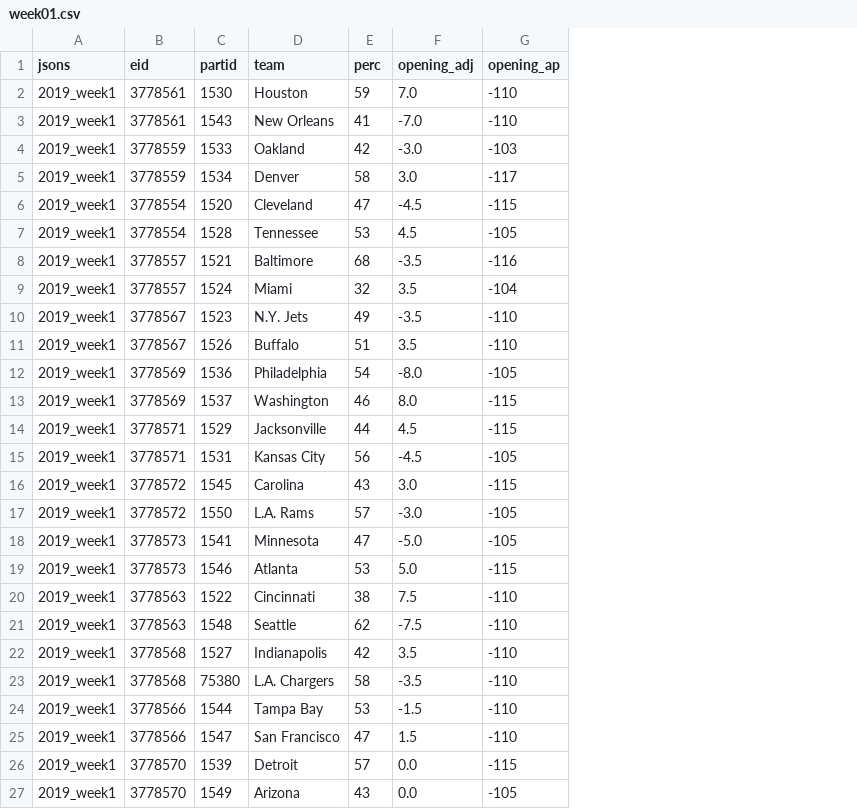
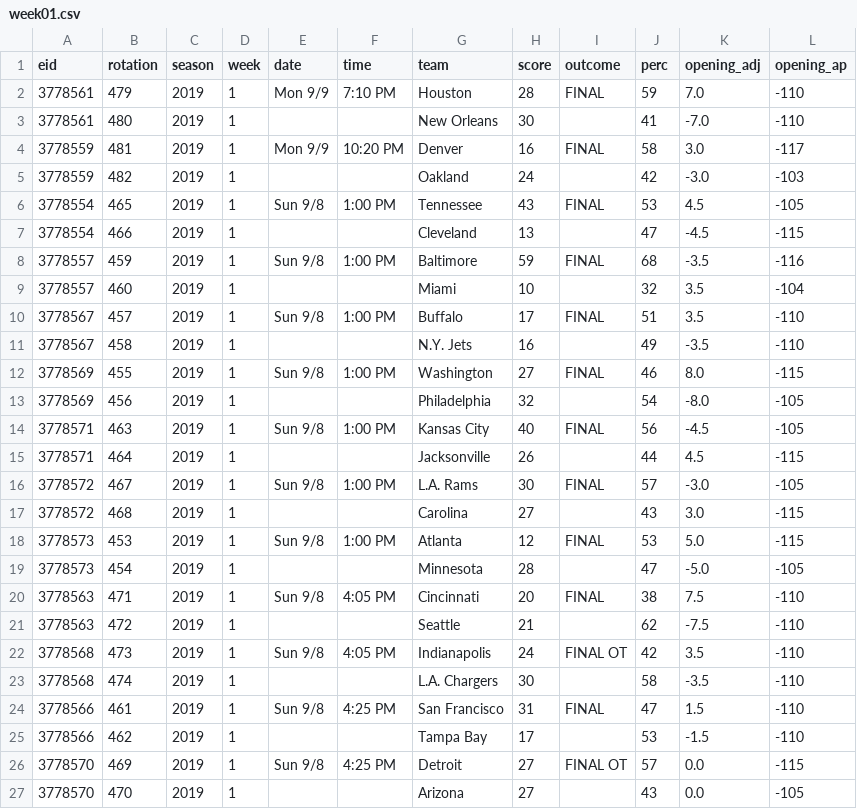
Before and after one commit to kcdavs/NFL_Perdiction_Model, a CSV file: odds/2019/week01.csv, drawn as a sheet; only a part is shown; removed rows and columns are numbered as before the commit, all else as after; the diff covers the shown part only; the diff names each change by its address in the sheet, - before the commit and + after, or states it on an @@ line.

Commit message:
Add odds for 2019 week 1

```diff
--- a/odds/2019/week01.csv
+++ b/odds/2019/week01.csv
-column A (jsons), rows 2-4: all 2019_week1; row 6: 2019_week1; rows 8-10: all 2019_week1; row 12: 2019_week1; row 14: 2019_week1; row 16: 2019_week1; row 18: 2019_week1; rows 20-24: all 2019_week1; rows 26-27: 2019_week1 | 2019_week1
-column C (partid), rows 2-4: 1530 | 1543 | 1533; row 6: 1520; rows 8-10: 1521 | 1524 | 1523; row 12: 1536; row 14: 1529; row 16: 1545; row 18: 1541; rows 20-24: 1522 | 1548 | 1527 | 75380 | 1544; rows 26-27: 1539 | 1549
+column B (rotation), rows 2-3: 479 | 480; row 5: 482; rows 7-9: 466 | 459 | 460; row 11: 458; row 13: 456; row 15: 464; row 17: 468; rows 19-23: 454 | 471 | 472 | 473 | 474; rows 25-27: 462 | 469 | 470
+column C (season), rows 2-3: 2019 | 2019; row 5: 2019; rows 7-9: all 2019; row 11: 2019; row 13: 2019; row 15: 2019; row 17: 2019; rows 19-23: all 2019; rows 25-27: all 2019
+column D (week), rows 2-3: 1 | 1; row 5: 1; rows 7-9: all 1; row 11: 1; row 13: 1; row 15: 1; row 17: 1; rows 19-23: all 1; rows 25-27: all 1
+column E (date), row 2: Mon 9/9; row 8: Sun 9/8; rows 20-22: Sun 9/8 |  | Sun 9/8; row 26: Sun 9/8
+column F (time), row 2: 7:10 PM; row 8: 1:00 PM; rows 20-22: 4:05 PM |  | 4:05 PM; row 26: 4:25 PM
+column H (score), rows 2-3: 28 | 30; row 5: 24; rows 7-9: 13 | 59 | 10; row 11: 16; row 13: 32; row 15: 26; row 17: 27; rows 19-23: 28 | 20 | 21 | 24 | 30; rows 25-27: 17 | 27 | 27
+column I (outcome), row 2: FINAL; row 8: FINAL; rows 20-22: FINAL |  | FINAL OT; row 26: FINAL OT
@@ row 5 moved to row 4: 3778559 @@
@@ row 7 moved to row 6: 3778554 @@
@@ row 11 moved to row 10: 3778567 @@
@@ row 13 moved to row 12: 3778569 @@
@@ row 15 moved to row 14: 3778571 @@
@@ row 17 moved to row 16: 3778572 @@
@@ row 19 moved to row 18: 3778573 @@
@@ row 25 moved to row 24: 3778566 @@
```
Also changed, not shown: 1 moved row elsewhere in this file.
